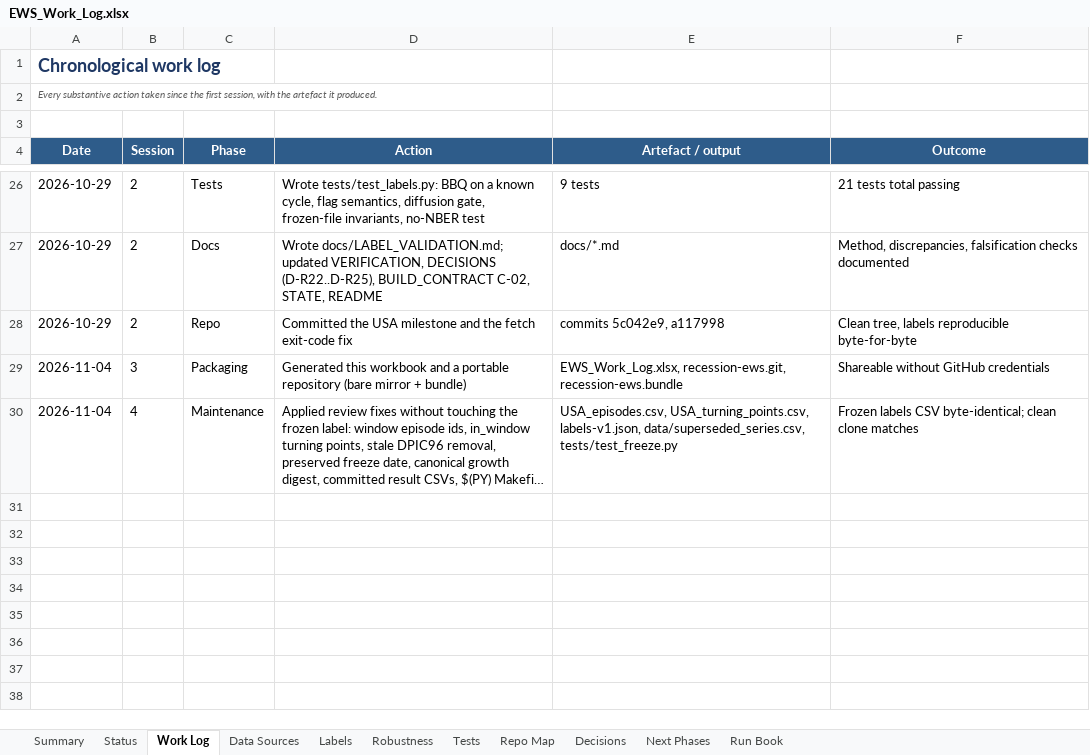
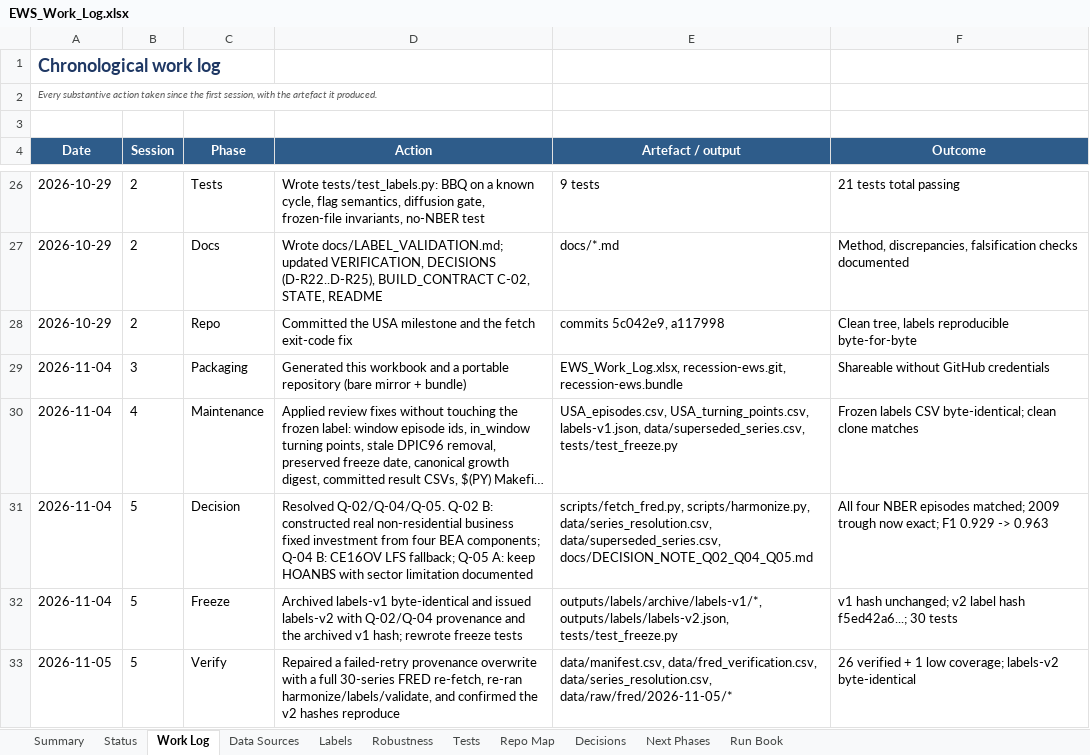
Before and after one commit to sathvikboina/recession-ews, an Excel workbook: EWS_Work_Log.xlsx, sheet Work Log, drawn as a sheet; only a part is shown, gaps mark what is left out; long unchanged cells end in …; values as stored, in another font and other column widths than the file's, no borders; the diff names each change by its address in the sheet, - before the commit and + after, or states it on an @@ line.

Commit message:
labels-v2: resolve Q-02/Q-04/Q-05 and archive labels-v1
Q-02 Option B: construct real non-residential business fixed investment
from BEA equipment, structures, IPP and the non-residential deflator;
retire GPDIC1.

Q-04 Option B: use CE16OV household-survey employment (quarterly mean);
OECD QNA employment is unavailable for the USA; retire PAYEMS from the label.

Q-05 Option A: keep HOANBS and document nonfarm-business coverage.

labels-v1 stays byte-identical under outputs/labels/archive/labels-v1/.
labels-v2 re-validates 4/4 NBER episodes, accuracy 0.993, F1 0.963.
Docs, decision logs, provenance and the work log are updated.

```diff
--- a/EWS_Work_Log.xlsx (sheet Work Log)
+++ b/EWS_Work_Log.xlsx (sheet Work Log)
+row 31: 2026-11-04 | 5 | Decision | Resolved Q-02/Q-04/Q-05. Q-02 B: constructed real non-residential business fixed investment from four BEA components; Q-04 B: CE16OV LFS fallback; Q-05 A: keep HOANBS with sector limitation documented | scripts/fetch_fred.py, scripts/harmonize.py, data/series_resolution.csv, data/superseded_series.csv, docs/DECISION_NOTE_Q02_Q04_Q05.md | All four NBER episodes matched; 2009 trough now exact; F1 0.929 -> 0.963
+row 32: 2026-11-04 | 5 | Freeze | Archived labels-v1 byte-identical and issued labels-v2 with Q-02/Q-04 provenance and the archived v1 hash; rewrote freeze tests | outputs/labels/archive/labels-v1/*, outputs/labels/labels-v2.json, tests/test_freeze.py | v1 hash unchanged; v2 label hash f5ed42a6...; 30 tests
+row 33: 2026-11-05 | 5 | Verify | Repaired a failed-retry provenance overwrite with a full 30-series FRED re-fetch, re-ran harmonize/labels/validate, and confirmed the v2 hashes reproduce | data/manifest.csv, data/fred_verification.csv, data/series_resolution.csv, data/raw/fred/2026-11-05/* | 26 verified + 1 low coverage; labels-v2 byte-identical
```
Also changed, not shown: sheet Labels, sheet Data Sources, sheet Tests, sheet Summary, sheet Decisions, sheet Repo Map, 3 more sheets, 29 other files.
